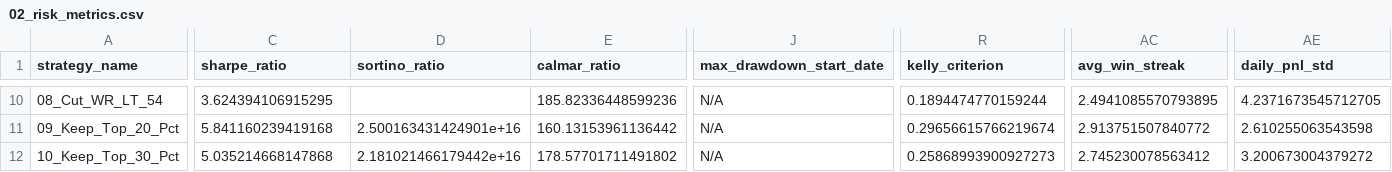
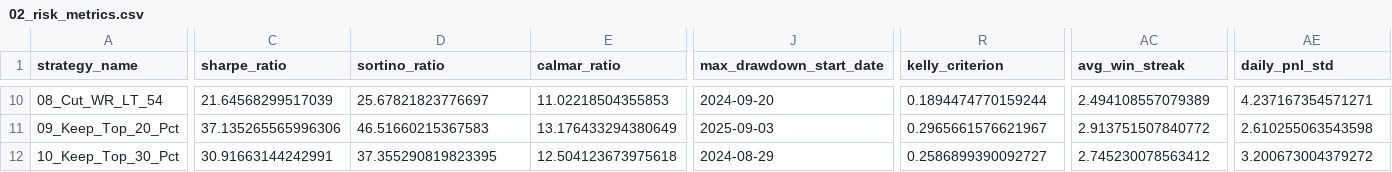
Before and after one commit to Vinayak19112003/backtest, a CSV file: reports/exhaustive_filter_analysis/02_risk_metrics.csv, drawn as a sheet; only a part is shown, gaps mark what is left out; the diff covers the shown part only; the diff names each change by its address in the sheet, - before the commit and + after, or states it on an @@ line.

```diff
--- a/reports/exhaustive_filter_analysis/02_risk_metrics.csv
+++ b/reports/exhaustive_filter_analysis/02_risk_metrics.csv
-C10 (sharpe_ratio): 3.624394106915295
+C10 (sharpe_ratio): 21.64568299517039
-D10 (sortino_ratio): (empty)
+D10 (sortino_ratio): 25.67821823776697
-E10 (calmar_ratio): 185.82336448599236
+E10 (calmar_ratio): 11.02218504355853
-J10 (max_drawdown_start_date): N/A
+J10 (max_drawdown_start_date): 2024-09-20
-AC10 (avg_win_streak): 2.4941085570793895
+AC10 (avg_win_streak): 2.494108557079389
-AE10 (daily_pnl_std): 4.2371673545712705
+AE10 (daily_pnl_std): 4.237167354571271
-C11 (sharpe_ratio): 5.841160239419168
+C11 (sharpe_ratio): 37.135265565996306
-D11 (sortino_ratio): 2.500163431424901e+16
+D11 (sortino_ratio): 46.51660215367583
-E11 (calmar_ratio): 160.13153961136442
+E11 (calmar_ratio): 13.176433294380649
-J11 (max_drawdown_start_date): N/A
+J11 (max_drawdown_start_date): 2025-09-03
-R11 (kelly_criterion): 0.29656615766219674
+R11 (kelly_criterion): 0.2965661576621967
-C12 (sharpe_ratio): 5.035214668147868
+C12 (sharpe_ratio): 30.91663144242991
-D12 (sortino_ratio): 2.181021466179442e+16
+D12 (sortino_ratio): 37.355290819823395
-E12 (calmar_ratio): 178.57701711491802
+E12 (calmar_ratio): 12.504123673975618
-J12 (max_drawdown_start_date): N/A
+J12 (max_drawdown_start_date): 2024-08-29
-R12 (kelly_criterion): 0.25868993900927273
+R12 (kelly_criterion): 0.2586899390092727
```
Also changed, not shown: 62 edited cells elsewhere in this file, 2 other files.
